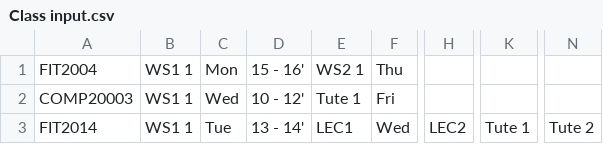
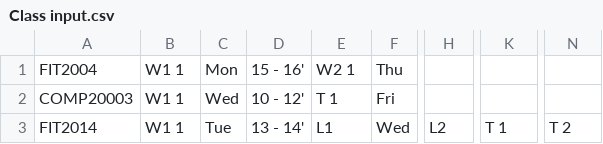
Before and after one commit to Acha0086/GUI, a CSV file: Class input.csv, drawn as a sheet; only a part is shown, gaps mark what is left out; the diff names each change by its address in the sheet, - before the commit and + after, or states it on an @@ line.

Commit message:
improved class input again

```diff
--- a/Class input.csv
+++ b/Class input.csv
-B1:B3: WS1 1
+B1:B3: W1 1
-E1: WS2 1
+E1: W2 1
-E2: Tute 1
+E2: T 1
-E3: LEC1
+E3: L1
-H3: LEC2
+H3: L2
-K3: Tute 1
+K3: T 1
-N3: Tute 2
+N3: T 2
```
Also changed, not shown: 1 other file.
